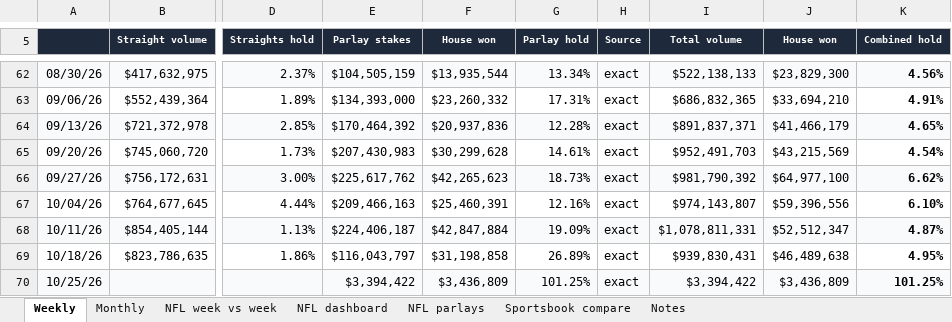
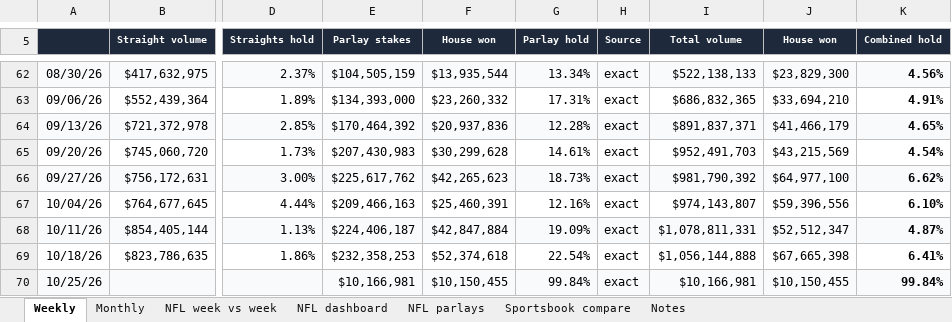
Before and after one commit to yager2/sports-volume, an Excel workbook: nfl_hold.xlsx, sheet Weekly, drawn as a sheet; only a part is shown, gaps mark what is left out; values as stored, in another font and other column widths than the file's, no borders; charts and pictures and conditional formats not drawn; the diff names each change by its address in the sheet, - before the commit and + after, or states it on an @@ line.

```diff
--- a/nfl_hold.xlsx (sheet Weekly)
+++ b/nfl_hold.xlsx (sheet Weekly)
-E69 (Parlay stakes): $116,043,797
+E69 (Parlay stakes): $232,358,253
-F69 (House won): $31,198,858
+F69 (House won): $52,374,618
-G69 (Parlay hold): 26.89%
+G69 (Parlay hold): 22.54%
-I69 (Total volume): $939,830,431
+I69 (Total volume): $1,056,144,888
-J69 (House won): $46,489,638
+J69 (House won): $67,665,398
-K69 (Combined hold): 4.95%
+K69 (Combined hold): 6.41%
-E70 (Parlay stakes): $3,394,422
+E70 (Parlay stakes): $10,166,981
-F70 (House won): $3,436,809
+F70 (House won): $10,150,455
-G70 (Parlay hold): 101.25%
+G70 (Parlay hold): 99.84%
-I70 (Total volume): $3,394,422
+I70 (Total volume): $10,166,981
-J70 (House won): $3,436,809
+J70 (House won): $10,150,455
-K70 (Combined hold): 101.25%
+K70 (Combined hold): 99.84%
```
Also changed, not shown: sheet NFL parlays, sheet Monthly, sheet NFL week vs week, sheet Notes, sheet NFL dashboard, 7 other files.
